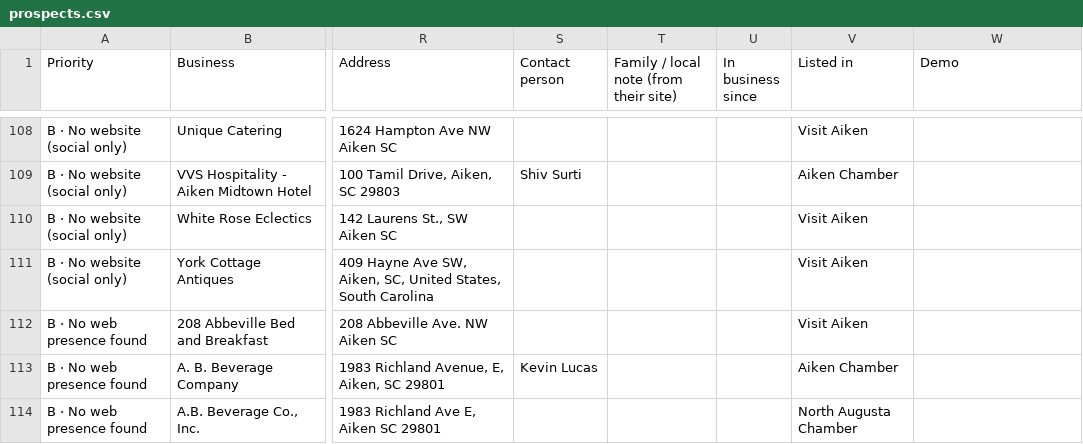
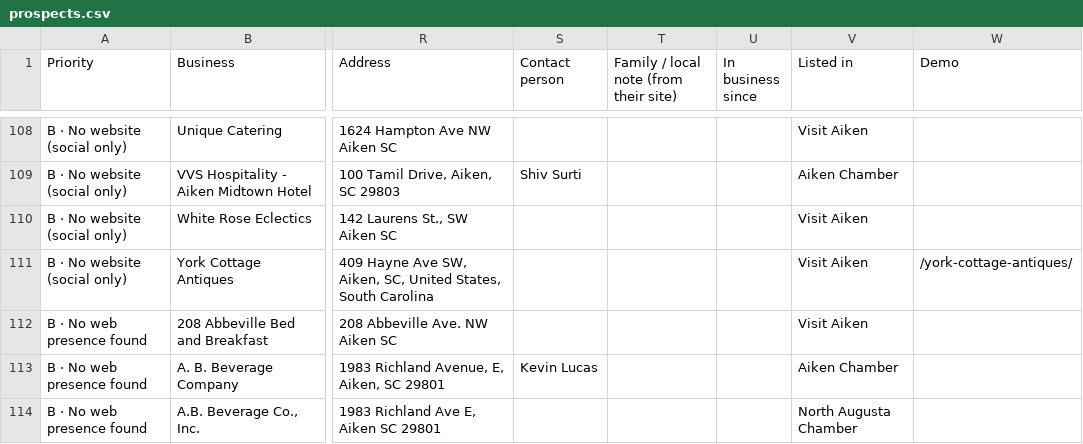
Before and after one commit to showoffjp/Aiken, a CSV file: data/prospects.csv, drawn as a sheet; only a part is shown, gaps mark what is left out; the diff covers the shown part only; the diff names each change by its address in the sheet, - before the commit and + after, or states it on an @@ line.

```diff
--- a/data/prospects.csv
+++ b/data/prospects.csv
-W111 (Demo): (empty)
+W111 (Demo): /york-cottage-antiques/
```
Also changed, not shown: 7 edited cells elsewhere in this file, 21 other files.
